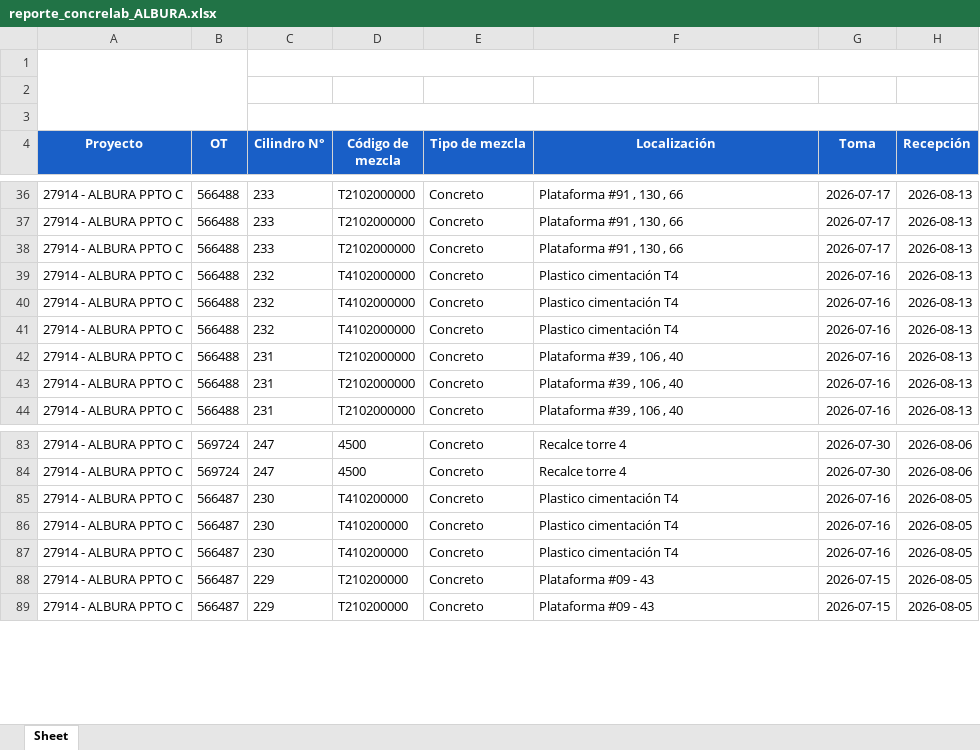
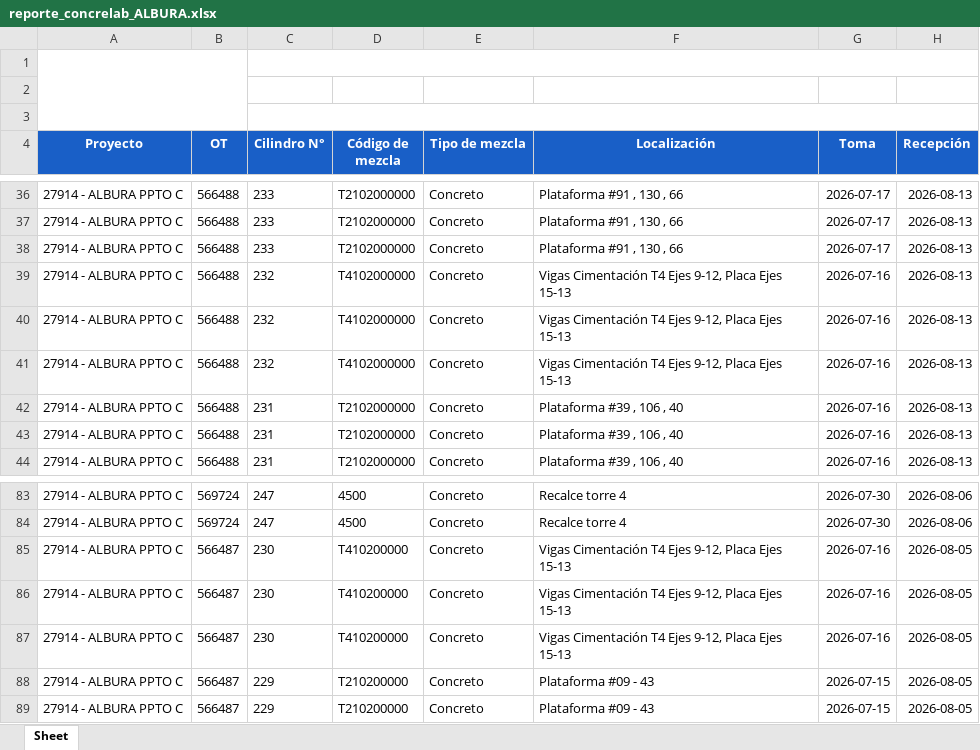
Before and after one commit to cpulgarinIngeurbe/1DespliegueConcretos, an Excel workbook: datos/reporte_concrelab_ALBURA.xlsx, sheet Sheet, drawn as a sheet; only a part is shown, gaps mark what is left out; values as stored, in another font and other column widths than the file's, no borders; charts and pictures not drawn; the diff names each change by its address in the sheet, - before the commit and + after, or states it on an @@ line.

```diff
--- a/datos/reporte_concrelab_ALBURA.xlsx (sheet Sheet)
+++ b/datos/reporte_concrelab_ALBURA.xlsx (sheet Sheet)
-F39:F41 (Localización): Plastico cimentación T4
+F39:F41 (Localización): Vigas Cimentación T4 Ejes 9-12, Placa Ejes 15-13
-F85:F87 (Localización): Plastico cimentación T4
+F85:F87 (Localización): Vigas Cimentación T4 Ejes 9-12, Placa Ejes 15-13
```
Also changed, not shown: datos/reporte_concrelab_FLORA.xlsx, datos/reporte_concrelab_TERRA.xlsx.
